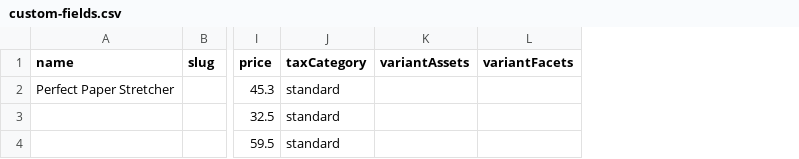
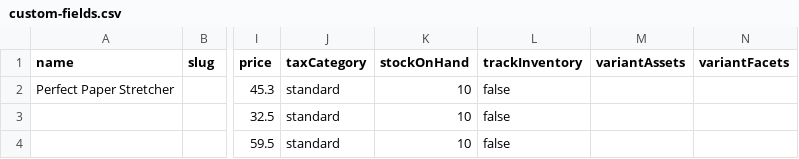
Before and after one commit to daya110/vendure, a CSV file: packages/core/src/data-import/providers/import-parser/test-fixtures/custom-fields.csv, drawn as a sheet; only a part is shown, gaps mark what is left out; the diff names each change by its address in the sheet, - before the commit and + after, or states it on an @@ line.

```diff
--- a/packages/core/src/data-import/providers/import-parser/test-fixtures/custom-fields.csv
+++ b/packages/core/src/data-import/providers/import-parser/test-fixtures/custom-fields.csv
+column K (stockOnHand), rows 2-4: all 10
+column L (trackInventory), rows 2-4: all false
```
Also changed, not shown: packages/core/mock-data/data-sources/products.csv, packages/core/src/data-import/providers/import-parser/test-fixtures/invalid-option-values.csv, 21 other files.
